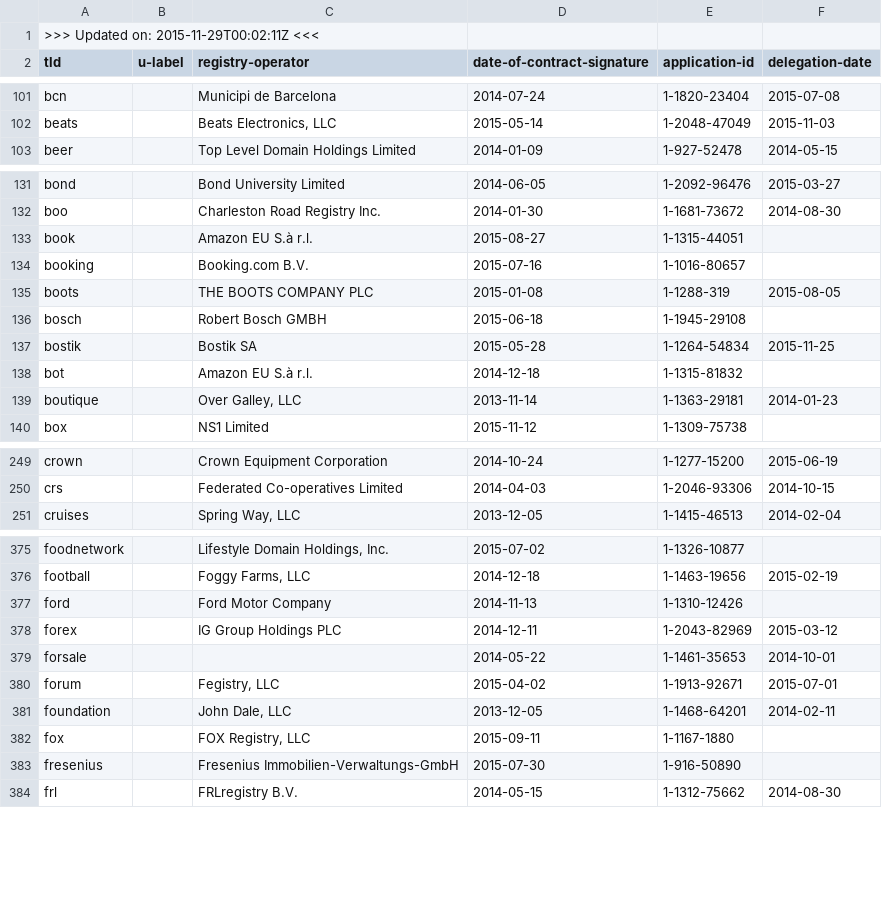
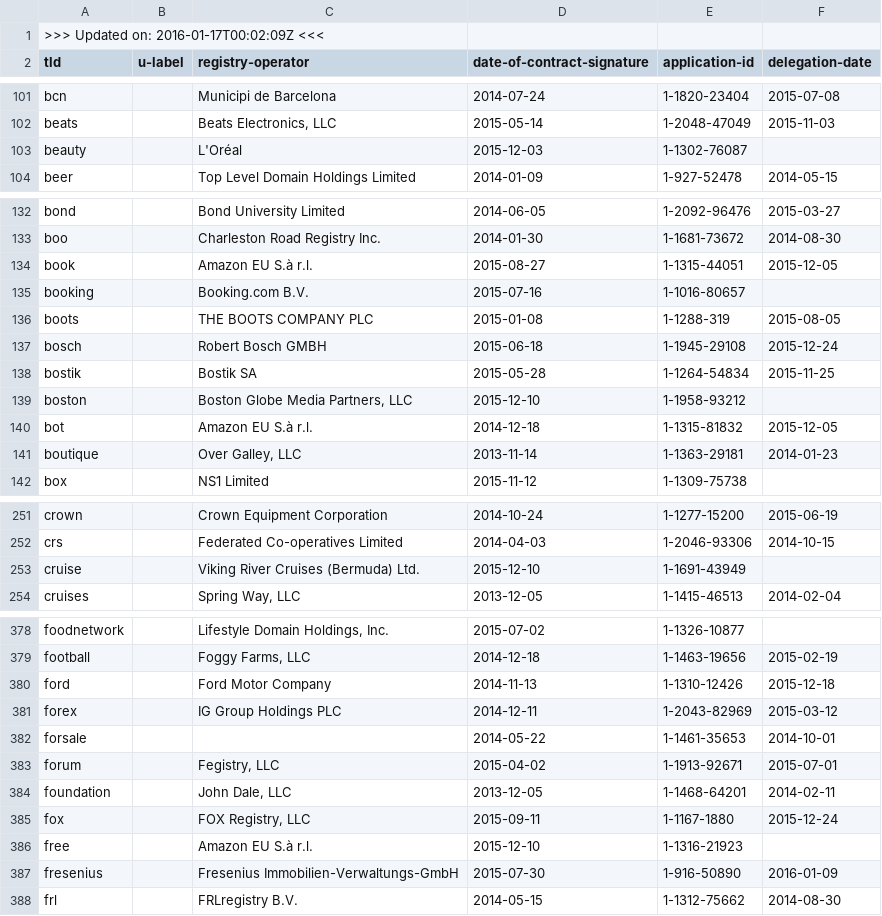
Before and after one commit to amazon-archives/certlint, a CSV file: data/newgtlds.csv, drawn as a sheet; only a part is shown, gaps mark what is left out; the diff covers the shown part only.

Commit message:
Updated data files

```diff
--- a/data/newgtlds.csv
+++ b/data/newgtlds.csv
@@ -1,2 +1,2 @@
->>> Updated on: 2015-11-29T00:02:11Z <<<
+>>> Updated on: 2016-01-17T00:02:09Z <<<
 tld,u-label,registry-operator,date-of-contract-signature,application-id,delegation-date
@@ -102,2 +102,3 @@ bcn,,"Municipi de Barcelona",2014-07-24,1-1820-23404,2015-07-08
 beats,,"Beats Electronics, LLC",2015-05-14,1-2048-47049,2015-11-03
+beauty,,"L'Oréal",2015-12-03,1-1302-76087,
 beer,,"Top Level Domain Holdings Limited",2014-01-09,1-927-52478,2014-05-15
@@ -132,8 +133,9 @@ bond,,"Bond University Limited",2014-06-05,1-2092-96476,2015-03-27
 boo,,"Charleston Road Registry Inc.",2014-01-30,1-1681-73672,2014-08-30
-book,,"Amazon EU S.à r.l.",2015-08-27,1-1315-44051,
+book,,"Amazon EU S.à r.l.",2015-08-27,1-1315-44051,2015-12-05
 booking,,"Booking.com B.V.",2015-07-16,1-1016-80657,
 boots,,"THE BOOTS COMPANY PLC",2015-01-08,1-1288-319,2015-08-05
-bosch,,"Robert Bosch GMBH",2015-06-18,1-1945-29108,
+bosch,,"Robert Bosch GMBH",2015-06-18,1-1945-29108,2015-12-24
 bostik,,"Bostik SA",2015-05-28,1-1264-54834,2015-11-25
-bot,,"Amazon EU S.à r.l.",2014-12-18,1-1315-81832,
+boston,,"Boston Globe Media Partners, LLC",2015-12-10,1-1958-93212,
+bot,,"Amazon EU S.à r.l.",2014-12-18,1-1315-81832,2015-12-05
 boutique,,"Over Galley, LLC",2013-11-14,1-1363-29181,2014-01-23
@@ -250,2 +252,3 @@ crown,,"Crown Equipment Corporation",2014-10-24,1-1277-15200,2015-06-19
 crs,,"Federated Co-operatives Limited",2014-04-03,1-2046-93306,2014-10-15
+cruise,,"Viking River Cruises (Bermuda) Ltd.",2015-12-10,1-1691-43949,
 cruises,,"Spring Way, LLC",2013-12-05,1-1415-46513,2014-02-04
@@ -376,3 +379,3 @@ foodnetwork,,"Lifestyle Domain Holdings, Inc.",2015-07-02,1-1326-10877,
 football,,"Foggy Farms, LLC",2014-12-18,1-1463-19656,2015-02-19
-ford,,"Ford Motor Company",2014-11-13,1-1310-12426,
+ford,,"Ford Motor Company",2014-11-13,1-1310-12426,2015-12-18
 forex,,"IG Group Holdings PLC",2014-12-11,1-2043-82969,2015-03-12
@@ -381,4 +384,5 @@ forum,,"Fegistry, LLC",2015-04-02,1-1913-92671,2015-07-01
 foundation,,"John Dale, LLC",2013-12-05,1-1468-64201,2014-02-11
-fox,,"FOX Registry, LLC",2015-09-11,1-1167-1880,
-fresenius,,"Fresenius Immobilien-Verwaltungs-GmbH",2015-07-30,1-916-50890,
+fox,,"FOX Registry, LLC",2015-09-11,1-1167-1880,2015-12-24
+free,,"Amazon EU S.à r.l.",2015-12-10,1-1316-21923,
+fresenius,,"Fresenius Immobilien-Verwaltungs-GmbH",2015-07-30,1-916-50890,2016-01-09
 frl,,"FRLregistry B.V.",2014-05-15,1-1312-75662,2014-08-30
```
Also changed, not shown: 3 added rows and 76 edited cells elsewhere in this file, 2 other files.
